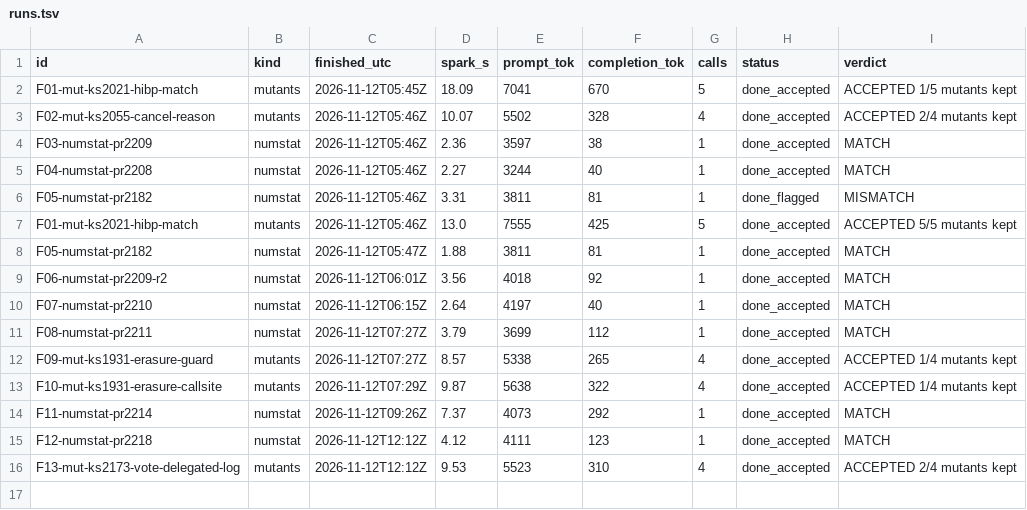
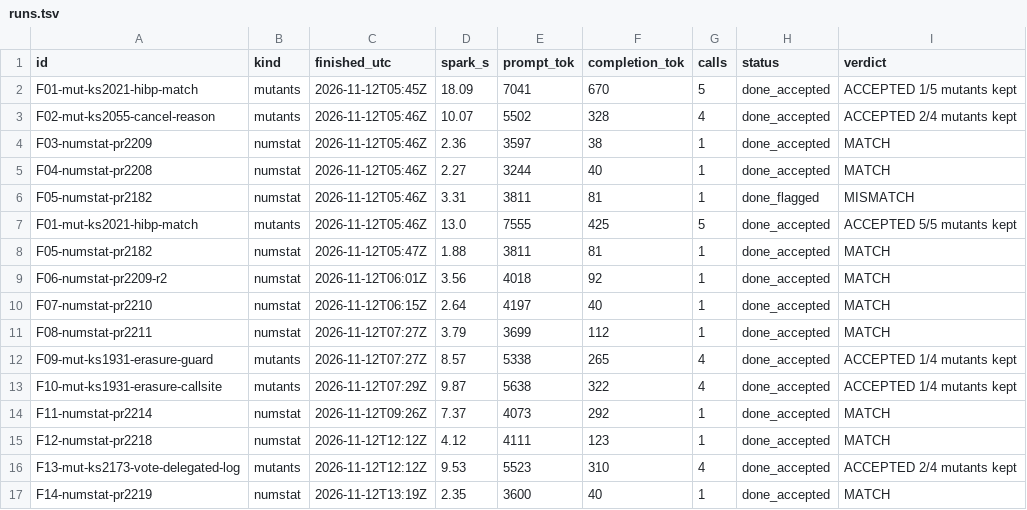
Before and after one commit to kamilkreiser/Wednesday, a TSV file: 2_Project_Files/local-model/filler/runs.tsv, drawn as a sheet.

```diff
--- a/2_Project_Files/local-model/filler/runs.tsv
+++ b/2_Project_Files/local-model/filler/runs.tsv
@@ -16 +16,2 @@ F12-numstat-pr2218	numstat	2026-11-12T12:12Z	4.12	4111	123	1	done_accepted	MATCH
 F13-mut-ks2173-vote-delegated-log	mutants	2026-11-12T12:12Z	9.53	5523	310	4	done_accepted	ACCEPTED 2/4 mutants kept
+F14-numstat-pr2219	numstat	2026-11-12T13:19Z	2.35	3600	40	1	done_accepted	MATCH
```
Also changed, not shown: 2_Project_Files/local-model/filler/queue.tsv, 7 other files.
